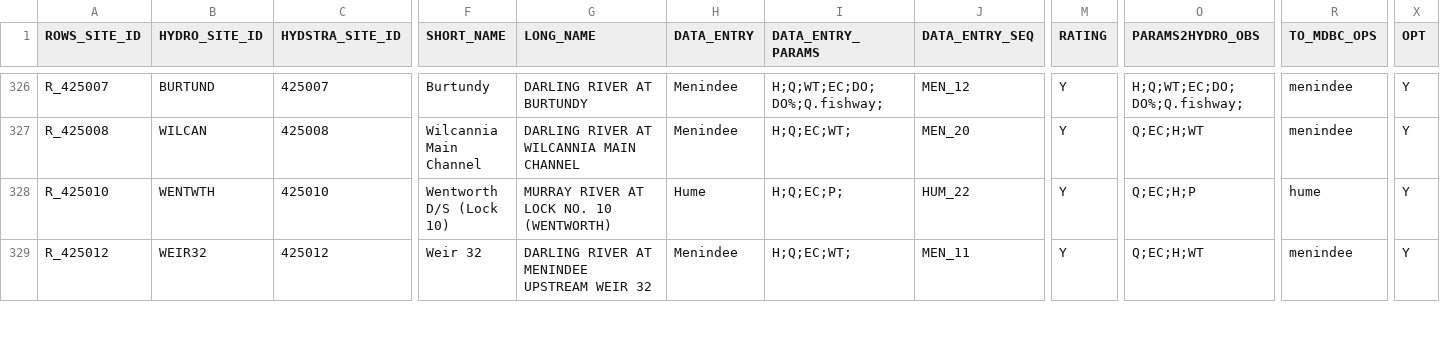
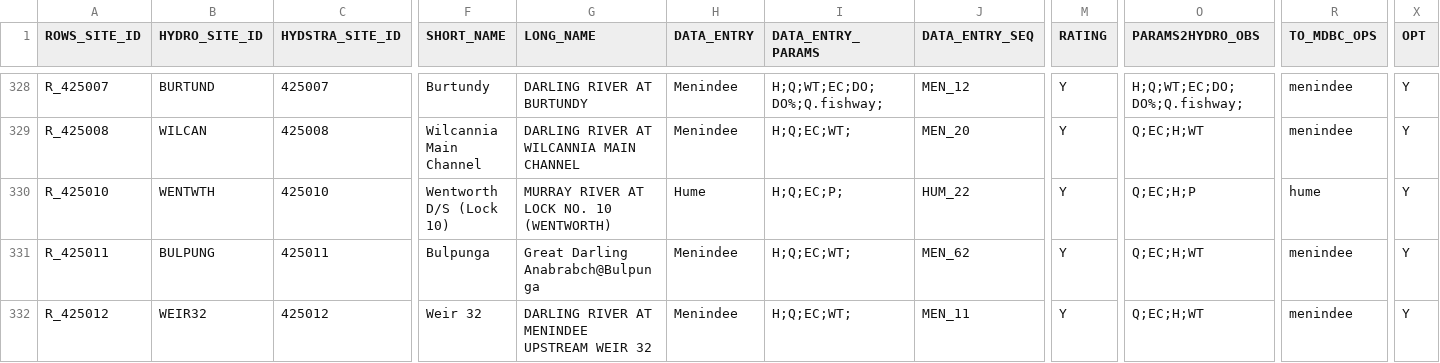
Before and after one commit to lawrenceMDBA/test, a CSV file: Config/MapLayerFiles/ROWS_Locations.csv, drawn as a sheet; only a part is shown, gaps mark what is left out; rows hold the shown columns only; the diff covers the shown part only; the diff names each change by its address in the sheet, - before the commit and + after, or states it on an @@ line.

Commit message:
Metadata update

```diff
--- a/Config/MapLayerFiles/ROWS_Locations.csv
+++ b/Config/MapLayerFiles/ROWS_Locations.csv
+row 331: R_425011 | BULPUNG | 425011 | Bulpunga | Great Darling Anabrabch@Bulpunga | Menindee | H;Q;EC;WT; | MEN_62 | Y | Q;EC;H;WT | menindee | Y
```
Also changed, not shown: 3 added rows and 13 edited cells elsewhere in this file.
